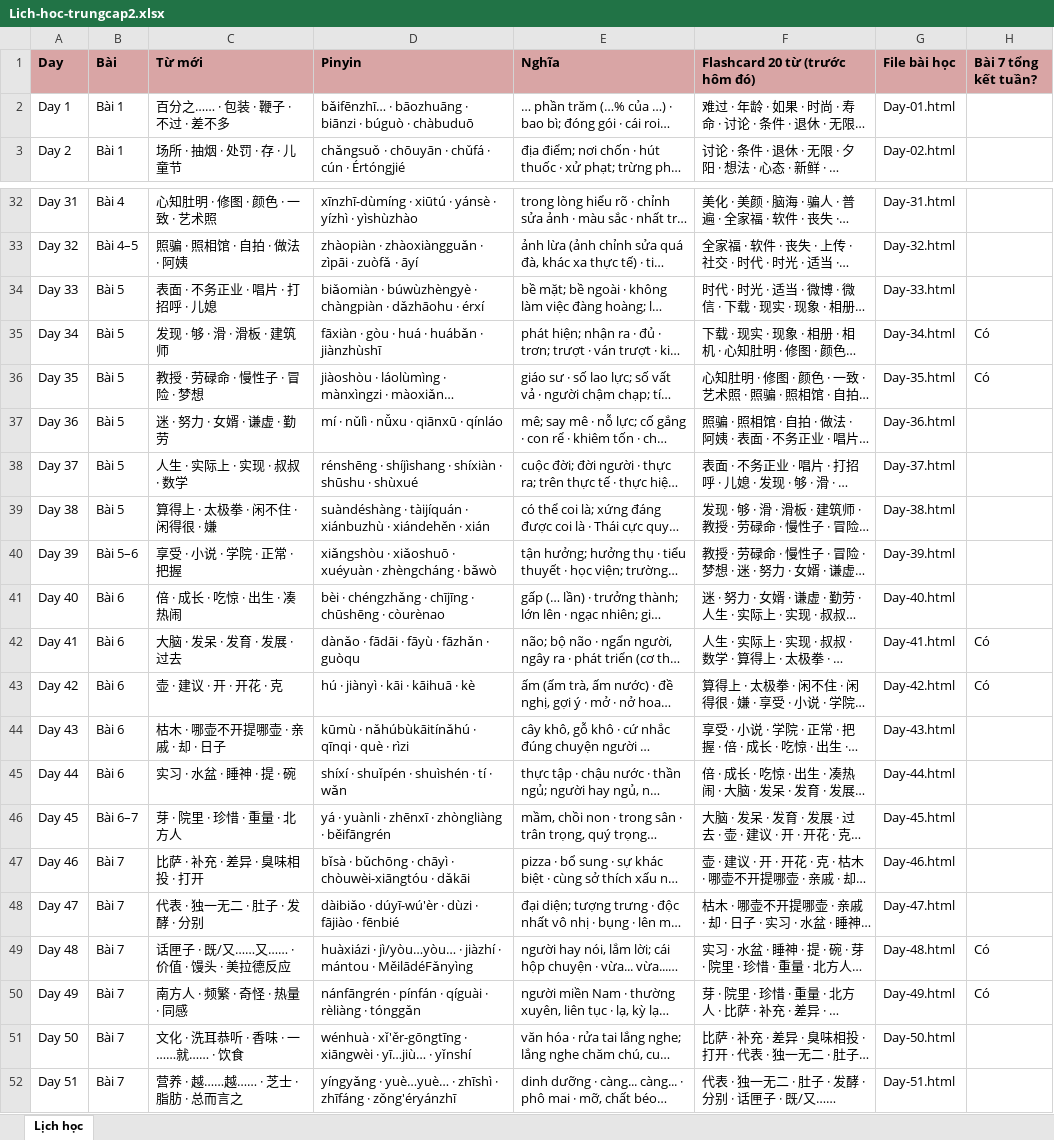
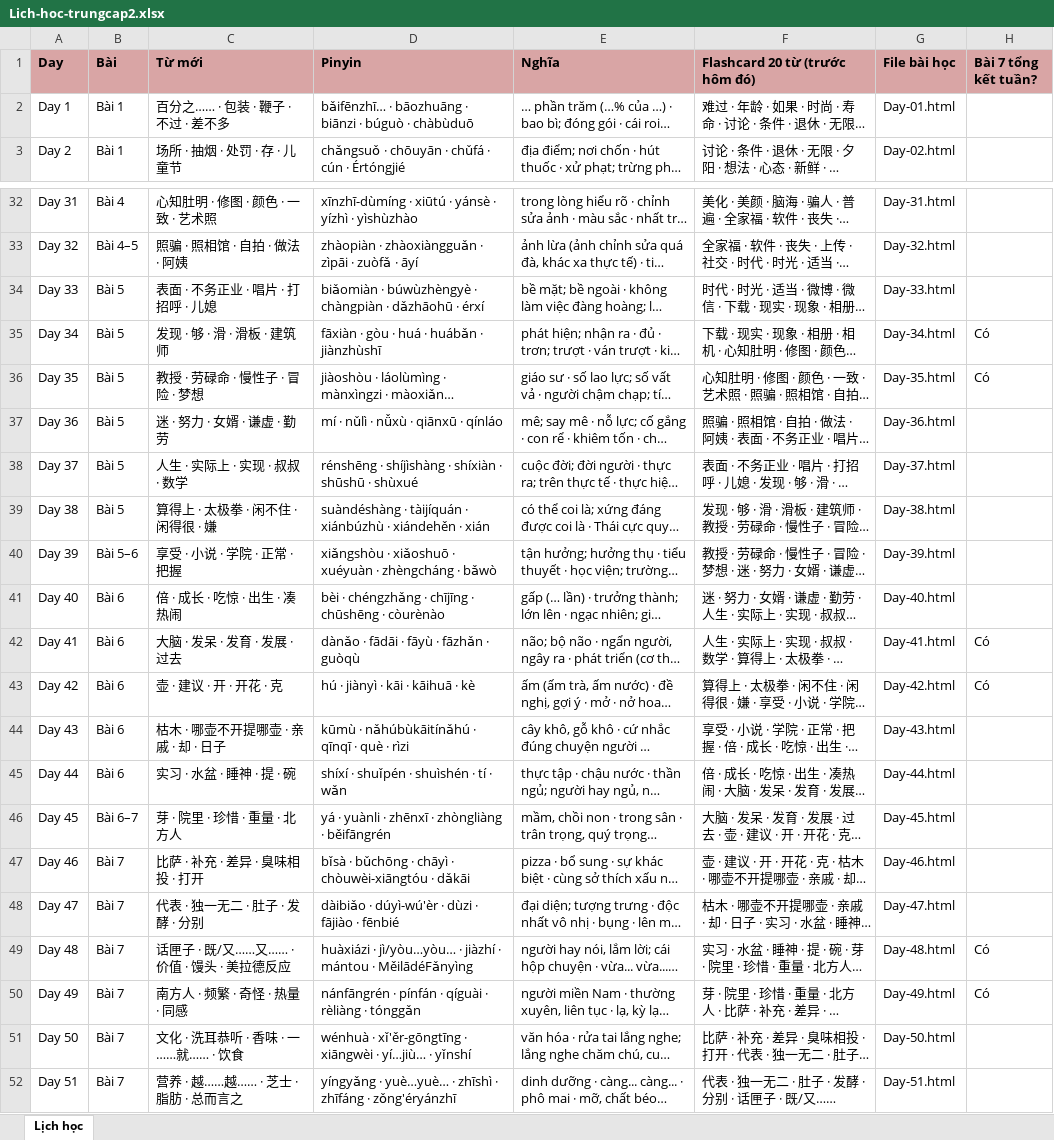
Before and after one commit to vinhnd2026/TrungCap2, an Excel workbook: Lich-hoc-trungcap2.xlsx, sheet Lịch học, drawn as a sheet; only a part is shown, gaps mark what is left out; long unchanged cells end in …; values as stored, in another font and other column widths than the file's, no borders; the diff covers the shown part only; the diff names each change by its address in the sheet, - before the commit and + after, or states it on an @@ line.

Commit message:
Cap nhat TrungCap2: sua pinyin toan bo + ngu phap Bai 4 mo rong vi du (toi thieu 4/diem) + ghi chu on lai + cot ngu phap o index (phan 2: Day 36-71 + tong ket)

```diff
--- a/Lich-hoc-trungcap2.xlsx (sheet Lịch học)
+++ b/Lich-hoc-trungcap2.xlsx (sheet Lịch học)
-D2 (Pinyin): …búguò · chàbuduō
+D2 (Pinyin): …búguò · chàbùduō
-D34 (Pinyin): …chàngpiàn · dǎzhāohu · érxí
+D34 (Pinyin): …chàngpiàn · dǎzhāohū · érxí
-D37 (Pinyin): mí · nǔlì · nǚxu · qiānxū · qínláo
+D37 (Pinyin): mí · nǔlì · nǚxù · qiānxū · qínláo
-D38 (Pinyin): rénshēng · shíjìshang · shíxiàn · shūshu · shùxué
+D38 (Pinyin): rénshēng · shíjìshàng · shíxiàn · shūshū · shùxué
-D39 (Pinyin): …tàijíquán · xiánbuzhù · xiándehěn…
+D39 (Pinyin): …tàijíquán · xiánbúzhù · xiándehěn…
-D41 (Pinyin): …chūshēng · còurènao
+D41 (Pinyin): …chūshēng · còurènào
-D42 (Pinyin): dànǎo · fādāi · fāyù · fāzhǎn · guòqu
+D42 (Pinyin): dànǎo · fādāi · fāyù · fāzhǎn · guòqù
-D44 (Pinyin): kūmù · nǎhúbùkāitínǎhú · qīnqi · què · rìzi
+D44 (Pinyin): kūmù · nǎhúbùkāitínǎhú · qīnqī · què · rìzi
-D48 (Pinyin): dàibiǎo · dúyī-wú'èr · dùzi · fājiào · fēnbié
+D48 (Pinyin): dàibiǎo · dúyì-wú'èr · dùzi · fājiào · fēnbié
-D51 (Pinyin): …xiāngwèi · yī…jiù… · yǐnshí
+D51 (Pinyin): …xiāngwèi · yí…jiù… · yǐnshí
```
Also changed, not shown: 12 edited cells elsewhere in this sheet, 17 other files.
